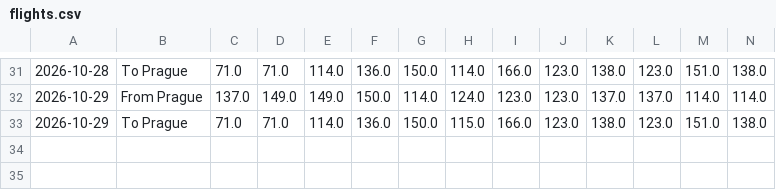
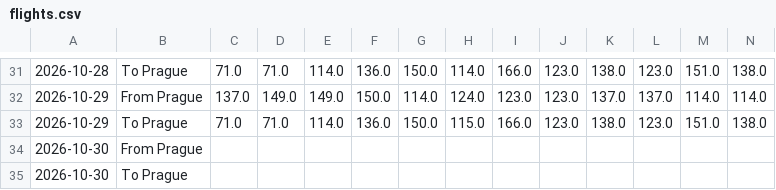
Before and after one commit to vaclav-petrak/flights, a CSV file: data/flights.csv, drawn as a sheet; only a part is shown, gaps mark what is left out; rows hold the shown columns only; the diff names each change by its address in the sheet, - before the commit and + after, or states it on an @@ line.

Commit message:
Update flight prices 2026-10-30

```diff
--- a/data/flights.csv
+++ b/data/flights.csv
+row 34: 2026-10-30 | From Prague
+row 35: 2026-10-30 | To Prague
```
Also changed, not shown: 2 other files.
